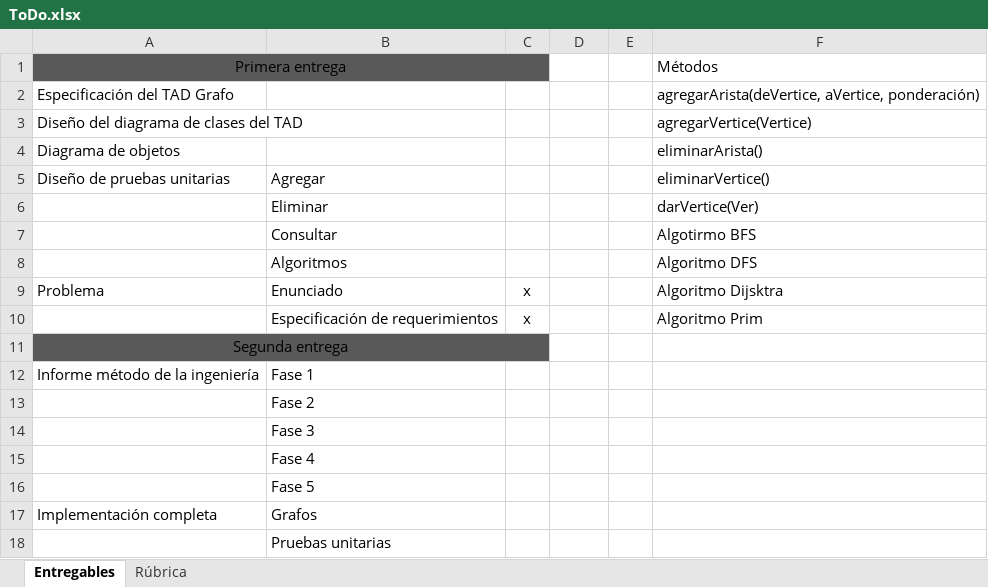
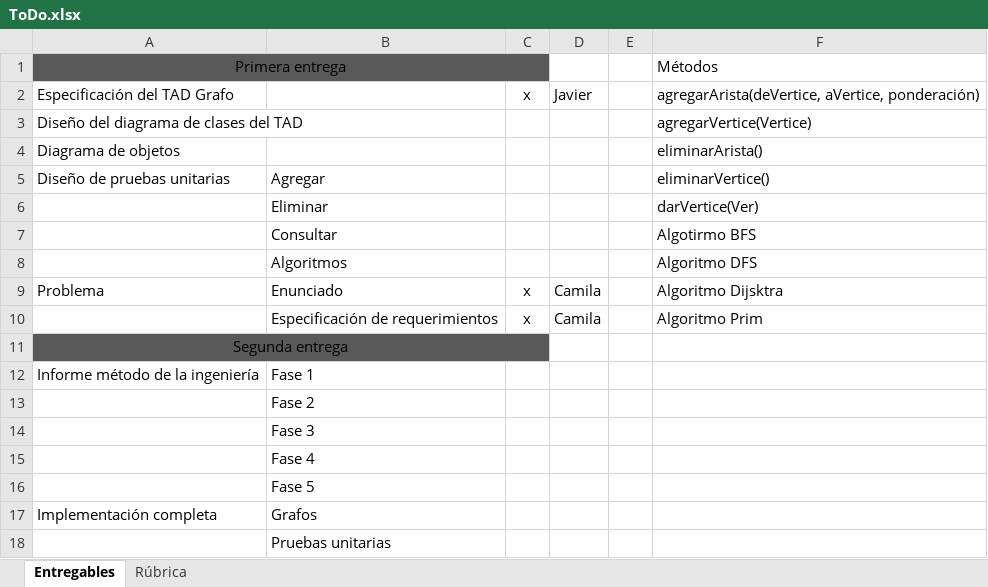
Before and after one commit to camilaleniss/AEDFinalProject, an Excel workbook: ToDo.xlsx, sheet Entregables, drawn as a sheet; values as stored, in another font and other column widths than the file's, no borders; conditional formats not drawn; the diff names each change by its address in the sheet, - before the commit and + after, or states it on an @@ line.

```diff
--- a/ToDo.xlsx (sheet Entregables)
+++ b/ToDo.xlsx (sheet Entregables)
-C2: (empty)
+C2: x
-D2: (empty)
+D2: Javier
-D9:D10: (empty)
+D9:D10: Camila
```
Also changed, not shown: 11 other files.
